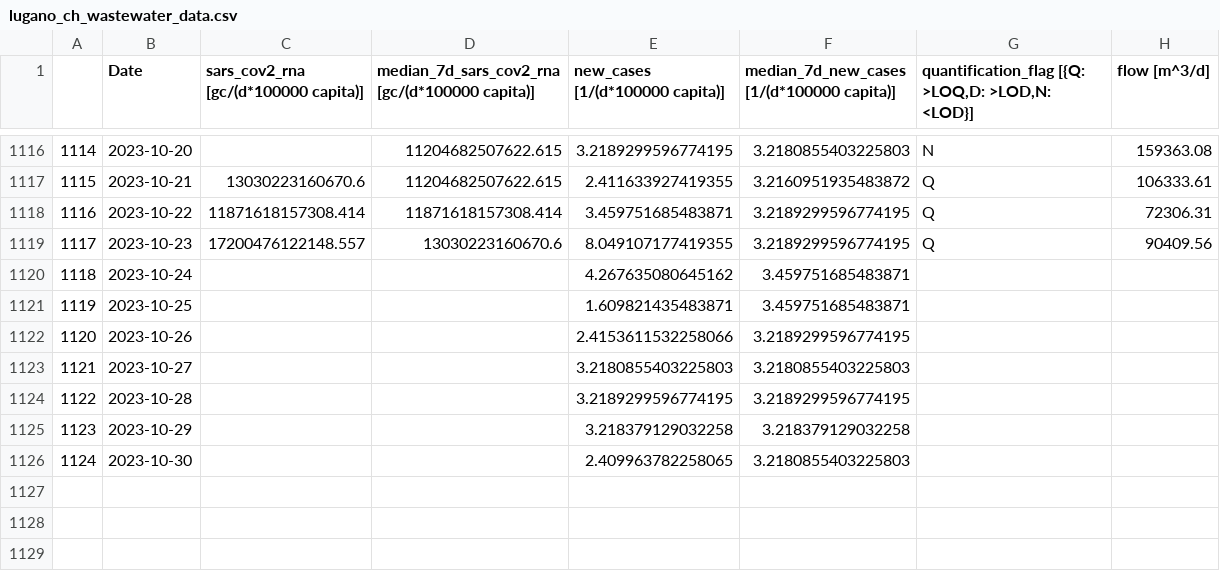
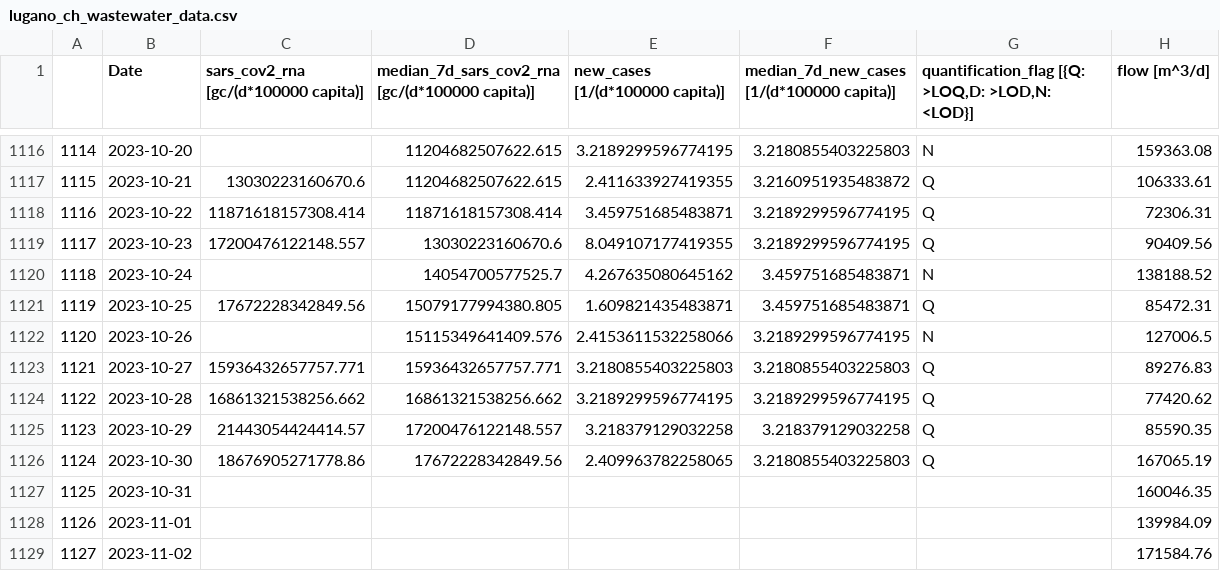
Before and after one commit to necsi/WHN-Wastewater-Data, a CSV file: data/Switzerland/lugano_ch_wastewater_data.csv, drawn as a sheet; only a part is shown, gaps mark what is left out.

```diff
--- a/data/Switzerland/lugano_ch_wastewater_data.csv
+++ b/data/Switzerland/lugano_ch_wastewater_data.csv
@@ -1119,8 +1119,11 @@
 1117,2023-10-23,17200476122148.557,13030223160670.6,8.049107177419355,3.2189299596774195,Q,90409.56
-1118,2023-10-24,,,4.267635080645162,3.459751685483871,,
-1119,2023-10-25,,,1.609821435483871,3.459751685483871,,
-1120,2023-10-26,,,2.4153611532258066,3.2189299596774195,,
-1121,2023-10-27,,,3.2180855403225803,3.2180855403225803,,
-1122,2023-10-28,,,3.2189299596774195,3.2189299596774195,,
-1123,2023-10-29,,,3.218379129032258,3.218379129032258,,
-1124,2023-10-30,,,2.409963782258065,3.2180855403225803,,
+1118,2023-10-24,,14054700577525.7,4.267635080645162,3.459751685483871,N,138188.52
+1119,2023-10-25,17672228342849.56,15079177994380.805,1.609821435483871,3.459751685483871,Q,85472.31
+1120,2023-10-26,,15115349641409.576,2.4153611532258066,3.2189299596774195,N,127006.5
+1121,2023-10-27,15936432657757.771,15936432657757.771,3.2180855403225803,3.2180855403225803,Q,89276.83
+1122,2023-10-28,16861321538256.662,16861321538256.662,3.2189299596774195,3.2189299596774195,Q,77420.62
+1123,2023-10-29,21443054424414.57,17200476122148.557,3.218379129032258,3.218379129032258,Q,85590.35
+1124,2023-10-30,18676905271778.86,17672228342849.56,2.409963782258065,3.2180855403225803,Q,167065.19
+1125,2023-10-31,,,,,,160046.35
+1126,2023-11-01,,,,,,139984.09
+1127,2023-11-02,,,,,,171584.76
```
Also changed, not shown: data/Switzerland/altenrhein_ch_wastewater_data.csv, data/Switzerland/geneva_ch_wastewater_data.csv, 2 other files.
